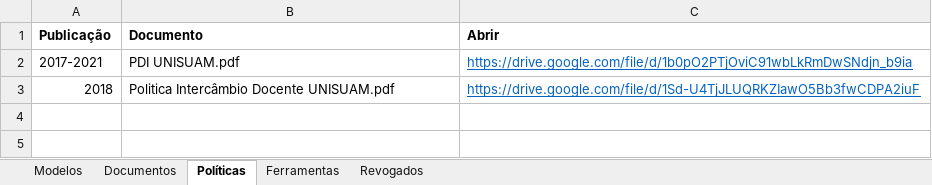
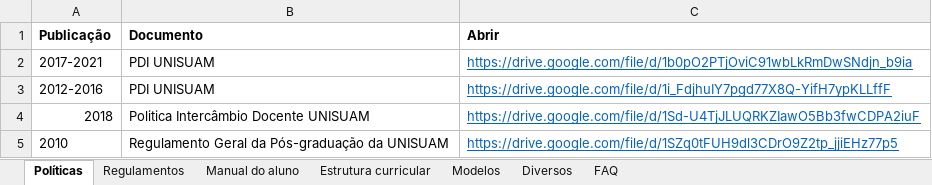
Before and after one commit to ppgcr-unisuam/observatoriocr, an Excel workbook: PPG/Downloads.xlsx, sheet Políticas, drawn as a sheet; values as stored, in another font and other column widths than the file's, no borders; addresses are those after the commit; the diff names each change by its address in the sheet, - before the commit and + after, or states it on an @@ line.

```diff
--- a/PPG/Downloads.xlsx (sheet Políticas)
+++ b/PPG/Downloads.xlsx (sheet Políticas)
-sheet tab: Documentos
+sheet tab: Regulamentos
-sheet tab: Ferramentas
+sheet tab: Diversos
-sheet tab: Revogados
+sheet tab: Manual do aluno
+sheet tab: Estrutura curricular
+sheet tab: FAQ
@@ sheet tab order changed: Políticas | Regulamentos | Manual do aluno | Estrutura curricular | Modelos | Diversos | FAQ @@
-B2 (Documento): PDI UNISUAM.pdf
+B2 (Documento): PDI UNISUAM
+row 3: 2012-2016 | PDI UNISUAM | https://drive.google.com/file/d/1i_FdjhuIY7pgd77X8Q-YifH7ypKLLffF
-B4 (Documento): Politica Intercâmbio Docente UNISUAM.pdf
+B4 (Documento): Politica Intercâmbio Docente UNISUAM
+row 5: 2010 | Regulamento Geral da Pós-graduação da UNISUAM | https://drive.google.com/file/d/1SZq0tFUH9dl3CDrO9Z2tp_jjiEHz77p5
```
Also changed, not shown: sheet Regulamentos, sheet Modelos, sheet Diversos, docs/PPG/Downloads.xlsx, 9 other files.
